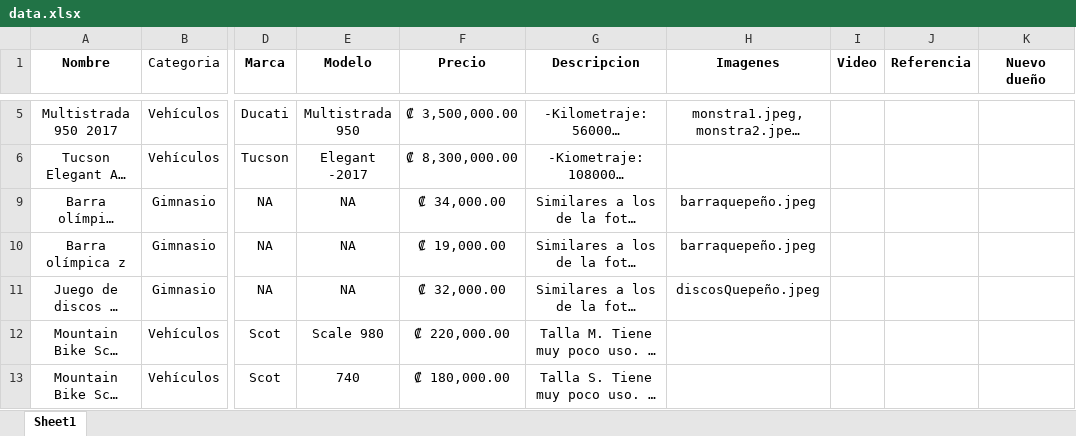
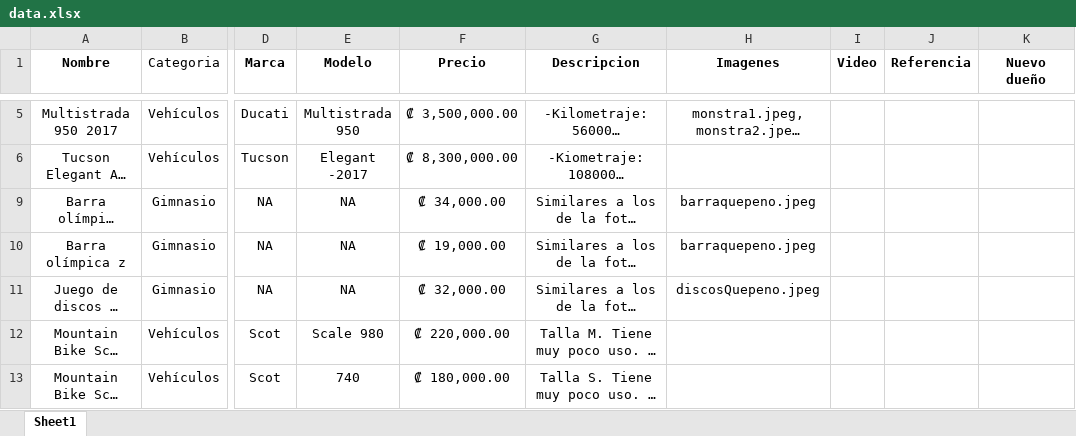
Before and after one commit to mmconejoh10/Venta_cosas_casa, an Excel workbook: data.xlsx, sheet Sheet1, drawn as a sheet; only a part is shown, gaps mark what is left out; long unchanged cells end in …; values as stored, in another font and other column widths than the file's, no borders; the diff names each change by its address in the sheet, - before the commit and + after, or states it on an @@ line.

Commit message:
intentando imagenes gym de nuevo sin ñ

```diff
--- a/data.xlsx (sheet Sheet1)
+++ b/data.xlsx (sheet Sheet1)
-H9:H10 (Imagenes): barraquepeño.jpeg
+H9:H10 (Imagenes): barraquepeno.jpeg
-H11 (Imagenes): discosQuepeño.jpeg
+H11 (Imagenes): discosQuepeno.jpeg
```
Also changed, not shown: 2 other files.
